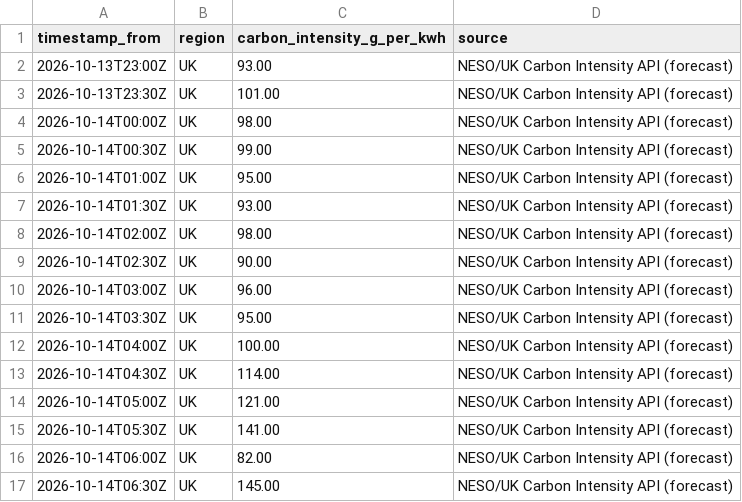
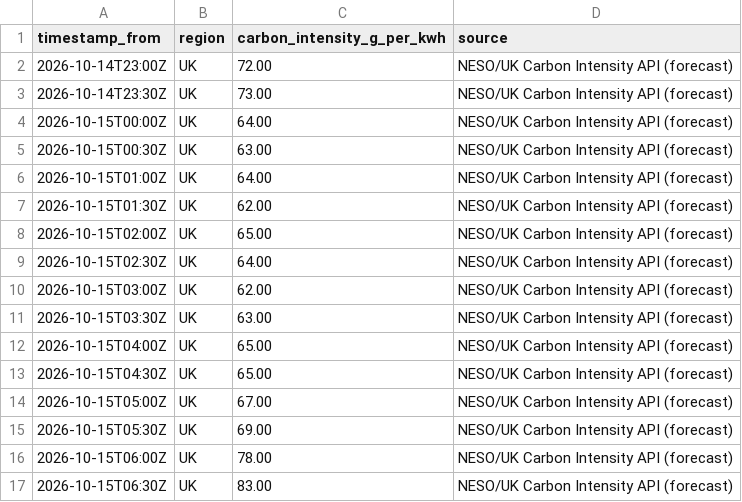
Before and after one commit to vlad12-k/green-ai-sizer-mvp, a CSV file: data/grid_intensity_uk_snapshot.csv, drawn as a sheet; only a part is shown; the diff covers the shown part only.

Commit message:
data: refresh UK grid intensity snapshot (auto) (#195)
Co-authored-by: github-actions[bot] <github-actions[bot]@users.noreply.github.com>

```diff
--- a/data/grid_intensity_uk_snapshot.csv
+++ b/data/grid_intensity_uk_snapshot.csv
@@ -1,17 +1,17 @@
 timestamp_from,region,carbon_intensity_g_per_kwh,source
-2026-10-13T23:00Z,UK,93.00,NESO/UK Carbon Intensity API (forecast)
-2026-10-13T23:30Z,UK,101.00,NESO/UK Carbon Intensity API (forecast)
-2026-10-14T00:00Z,UK,98.00,NESO/UK Carbon Intensity API (forecast)
-2026-10-14T00:30Z,UK,99.00,NESO/UK Carbon Intensity API (forecast)
-2026-10-14T01:00Z,UK,95.00,NESO/UK Carbon Intensity API (forecast)
-2026-10-14T01:30Z,UK,93.00,NESO/UK Carbon Intensity API (forecast)
-2026-10-14T02:00Z,UK,98.00,NESO/UK Carbon Intensity API (forecast)
-2026-10-14T02:30Z,UK,90.00,NESO/UK Carbon Intensity API (forecast)
-2026-10-14T03:00Z,UK,96.00,NESO/UK Carbon Intensity API (forecast)
-2026-10-14T03:30Z,UK,95.00,NESO/UK Carbon Intensity API (forecast)
-2026-10-14T04:00Z,UK,100.00,NESO/UK Carbon Intensity API (forecast)
-2026-10-14T04:30Z,UK,114.00,NESO/UK Carbon Intensity API (forecast)
-2026-10-14T05:00Z,UK,121.00,NESO/UK Carbon Intensity API (forecast)
-2026-10-14T05:30Z,UK,141.00,NESO/UK Carbon Intensity API (forecast)
-2026-10-14T06:00Z,UK,82.00,NESO/UK Carbon Intensity API (forecast)
-2026-10-14T06:30Z,UK,145.00,NESO/UK Carbon Intensity API (forecast)
+2026-10-14T23:00Z,UK,72.00,NESO/UK Carbon Intensity API (forecast)
+2026-10-14T23:30Z,UK,73.00,NESO/UK Carbon Intensity API (forecast)
+2026-10-15T00:00Z,UK,64.00,NESO/UK Carbon Intensity API (forecast)
+2026-10-15T00:30Z,UK,63.00,NESO/UK Carbon Intensity API (forecast)
+2026-10-15T01:00Z,UK,64.00,NESO/UK Carbon Intensity API (forecast)
+2026-10-15T01:30Z,UK,62.00,NESO/UK Carbon Intensity API (forecast)
+2026-10-15T02:00Z,UK,65.00,NESO/UK Carbon Intensity API (forecast)
+2026-10-15T02:30Z,UK,64.00,NESO/UK Carbon Intensity API (forecast)
+2026-10-15T03:00Z,UK,62.00,NESO/UK Carbon Intensity API (forecast)
+2026-10-15T03:30Z,UK,63.00,NESO/UK Carbon Intensity API (forecast)
+2026-10-15T04:00Z,UK,65.00,NESO/UK Carbon Intensity API (forecast)
+2026-10-15T04:30Z,UK,65.00,NESO/UK Carbon Intensity API (forecast)
+2026-10-15T05:00Z,UK,67.00,NESO/UK Carbon Intensity API (forecast)
+2026-10-15T05:30Z,UK,69.00,NESO/UK Carbon Intensity API (forecast)
+2026-10-15T06:00Z,UK,78.00,NESO/UK Carbon Intensity API (forecast)
+2026-10-15T06:30Z,UK,83.00,NESO/UK Carbon Intensity API (forecast)
```
Also changed, not shown: 1 added row, 1 removed row and 61 edited cells elsewhere in this file, 2 other files.
